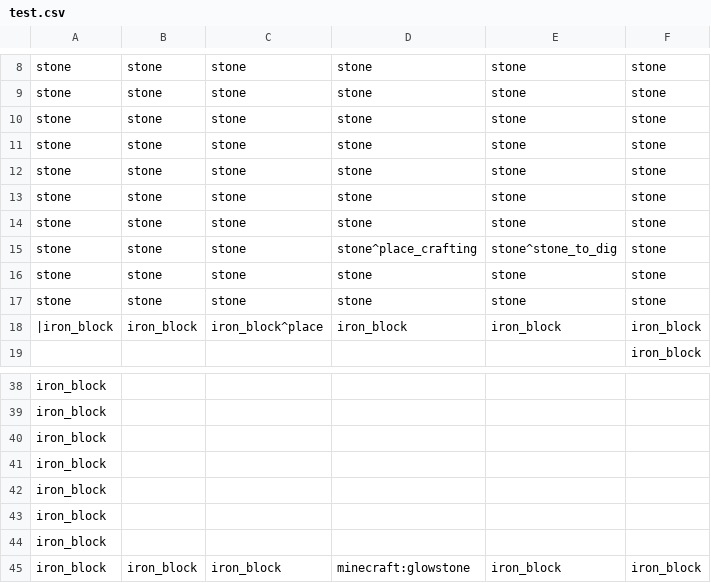
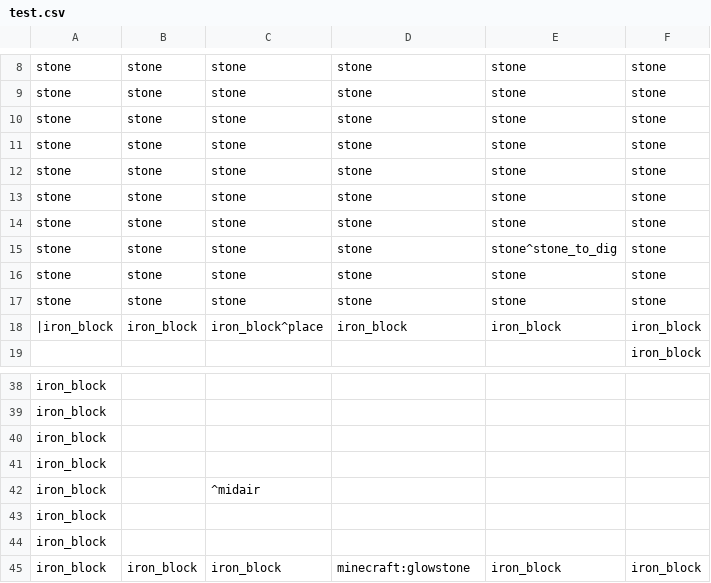
Before and after one commit to se-fbk/MineflayerTestbench, a CSV file: test.csv, drawn as a sheet; only a part is shown, gaps mark what is left out.

Commit message:
add raw place action

```diff
--- a/test.csv
+++ b/test.csv
@@ -14,3 +14,3 @@ stone,stone,stone,stone,stone,stone
 stone,stone,stone,stone,stone,stone
-stone,stone,stone,stone^place_crafting,stone^stone_to_dig,stone
+stone,stone,stone,stone,stone^stone_to_dig,stone
 stone,stone,stone,stone,stone,stone
@@ -41,3 +41,3 @@ iron_block,,,,,
 iron_block,,,,,
-iron_block,,,,,
+iron_block,,^midair,,,
 iron_block,,,,,
```
Also changed, not shown: 3 other files.
